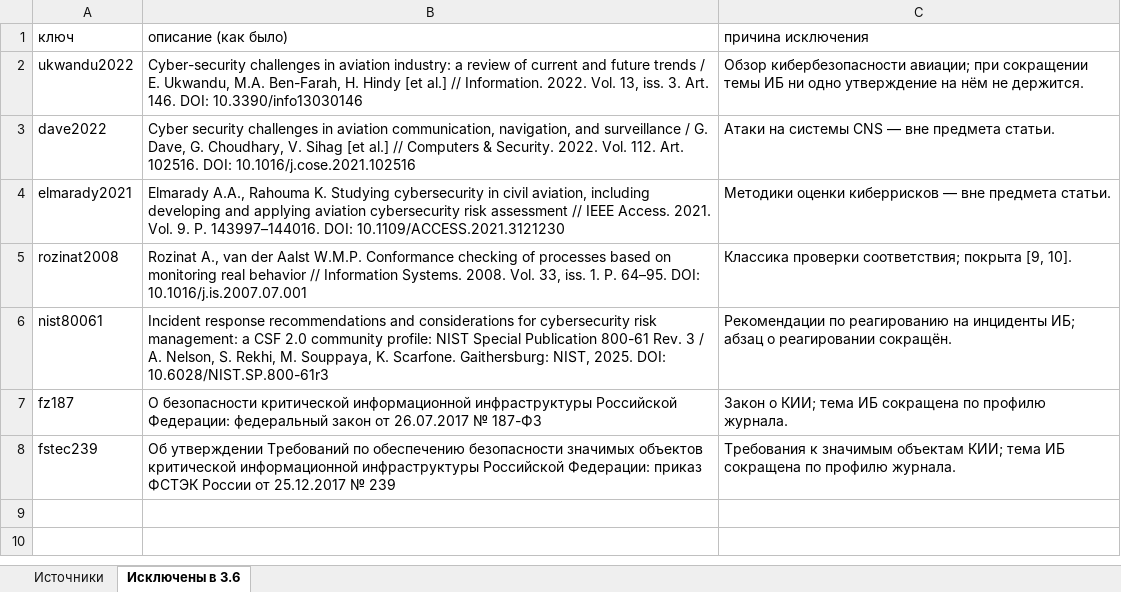
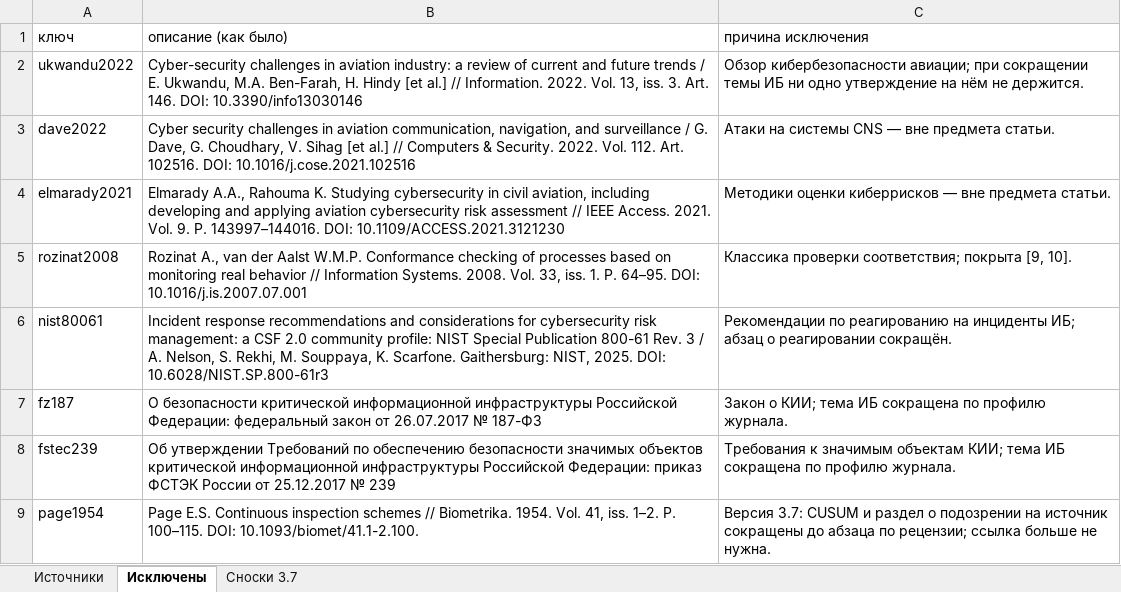
Before and after one commit to kristina67526752-byte/video, an Excel workbook: statya/statya-1-celostnost/3-materialy/istochniki.xlsx, sheet Исключены, drawn as a sheet; values as stored, in another font and other column widths than the file's, no borders; the diff names each change by its address in the sheet, - before the commit and + after, or states it on an @@ line.

```diff
--- a/statya/statya-1-celostnost/3-materialy/istochniki.xlsx (sheet Исключены)
+++ b/statya/statya-1-celostnost/3-materialy/istochniki.xlsx (sheet Исключены)
-sheet tab: Исключены в 3.6
+sheet tab: Исключены
+sheet tab: Сноски 3.7
+row 9: page1954 | Page E.S. Continuous inspection schemes // Biometrika. 1954. Vol. 41, iss. 1–2. P. 100–115. DOI: 10.1093/biomet/41.1-2.100. | Версия 3.7: CUSUM и раздел о подозрении на источник сокращены до абзаца по рецензии; ссылка больше не нужна.
```
Also changed, not shown: sheet Источники, 10 other files.
